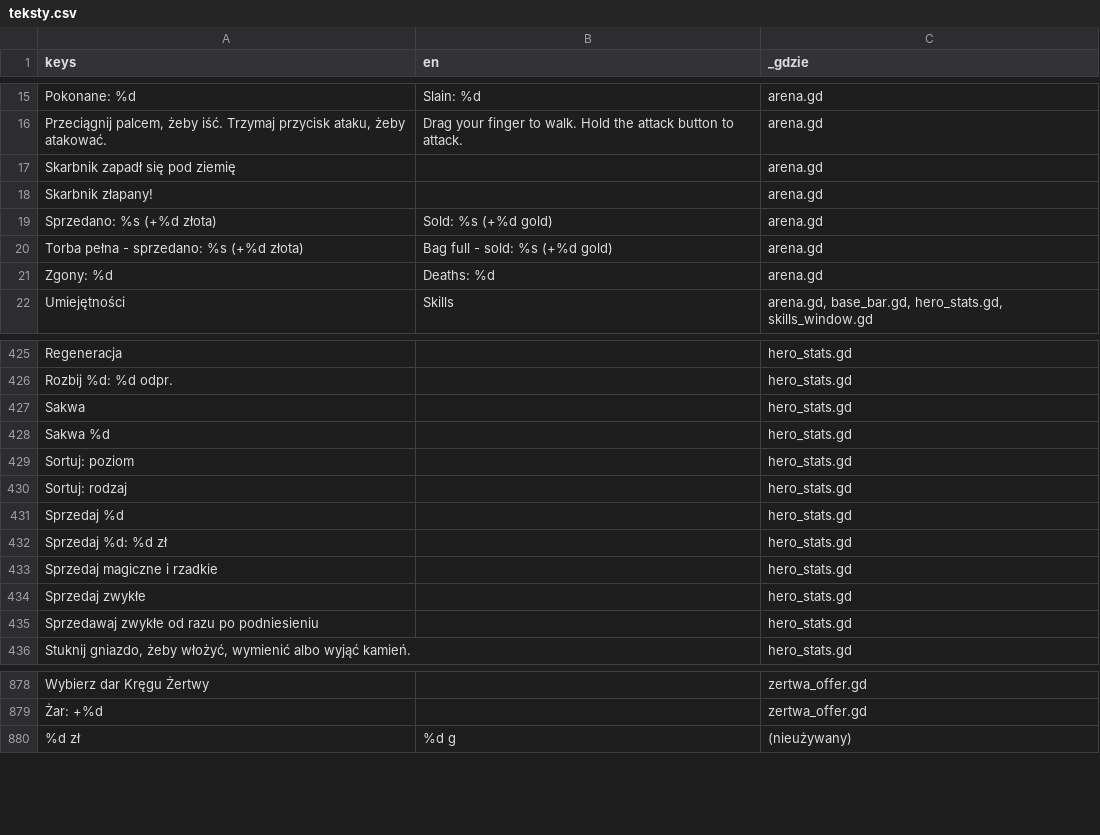
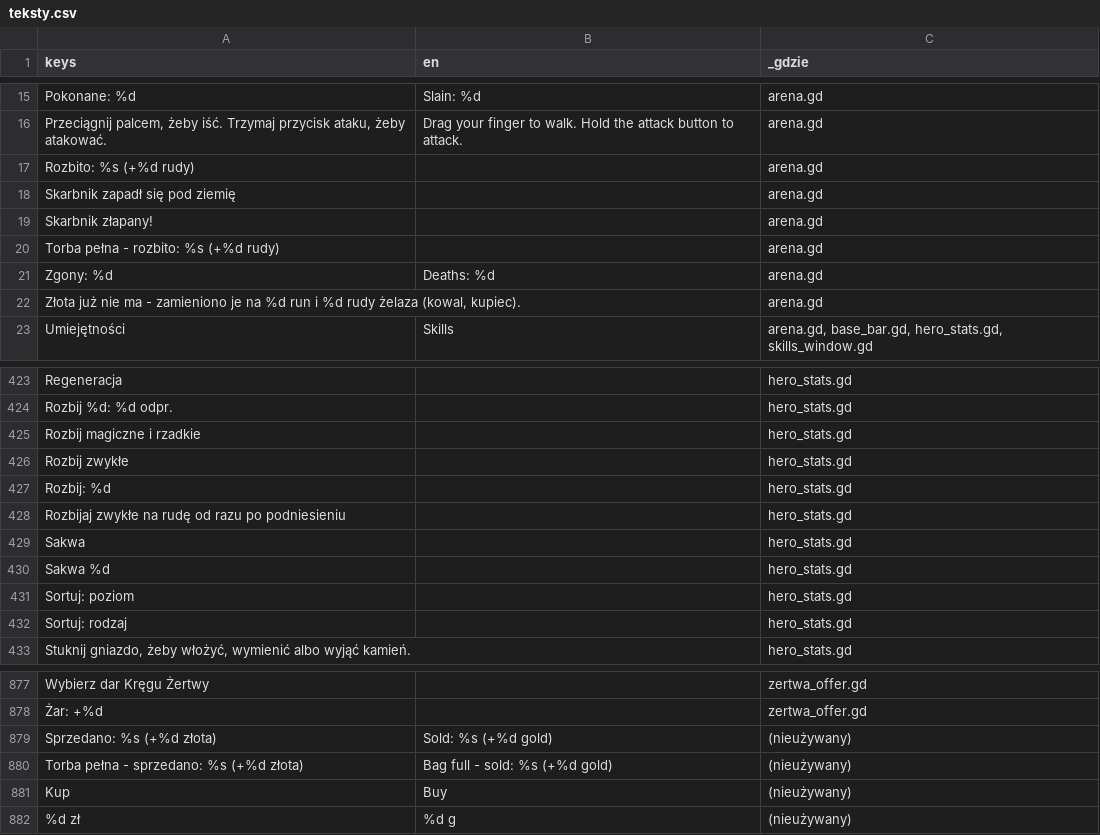
Before and after one commit to slota145/Watra-Mobile, a CSV file: translations/teksty.csv, drawn as a sheet; only a part is shown, gaps mark what is left out; removed rows and columns are numbered as before the commit, all else as after; the diff covers the shown part only; the diff names each change by its address in the sheet, - before the commit and + after, or states it on an @@ line.

```diff
--- a/translations/teksty.csv
+++ b/translations/teksty.csv
+row 17: Rozbito: %s (+%d rudy) |  | arena.gd
-row 19: Sprzedano: %s (+%d złota) | Sold: %s (+%d gold) | arena.gd
-row 20: Torba pełna - sprzedano: %s (+%d złota) | Bag full - sold: %s (+%d gold) | arena.gd
+row 20: Torba pełna - rozbito: %s (+%d rudy) |  | arena.gd
+row 22: Złota już nie ma - zamieniono je na %d run i %d rudy żelaza (kowal, kupiec). |  | arena.gd
+row 425: Rozbij magiczne i rzadkie |  | hero_stats.gd
+row 426: Rozbij zwykłe |  | hero_stats.gd
+row 427: Rozbij: %d |  | hero_stats.gd
+row 428: Rozbijaj zwykłe na rudę od razu po podniesieniu |  | hero_stats.gd
-row 431: Sprzedaj %d |  | hero_stats.gd
-row 432: Sprzedaj %d: %d zł |  | hero_stats.gd
-row 433: Sprzedaj magiczne i rzadkie |  | hero_stats.gd
-row 434: Sprzedaj zwykłe |  | hero_stats.gd
-row 435: Sprzedawaj zwykłe od razu po podniesieniu |  | hero_stats.gd
+row 879: Sprzedano: %s (+%d złota) | Sold: %s (+%d gold) | (nieużywany)
+row 880: Torba pełna - sprzedano: %s (+%d złota) | Bag full - sold: %s (+%d gold) | (nieużywany)
+row 881: Kup | Buy | (nieużywany)
```
Also changed, not shown: 13 added rows, 14 removed rows and 9 edited cells elsewhere in this file, 44 other files.
